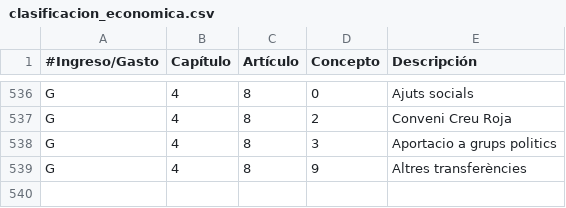
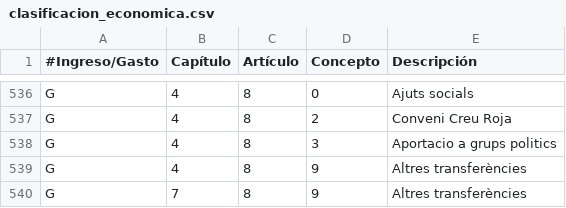
Before and after one commit to civio/presupuesto-polinya, a CSV file: data/ca/clasificacion_economica.csv, drawn as a sheet; only a part is shown, gaps mark what is left out; the diff names each change by its address in the sheet, - before the commit and + after, or states it on an @@ line.

```diff
--- a/data/ca/clasificacion_economica.csv
+++ b/data/ca/clasificacion_economica.csv
+row 540: G | 7 | 8 | 9 | Altres transferències
```
Also changed, not shown: data/ca/municipio/2016/ejecucion_gastos.csv, data/es/clasificacion_economica.csv, 3 other files.
